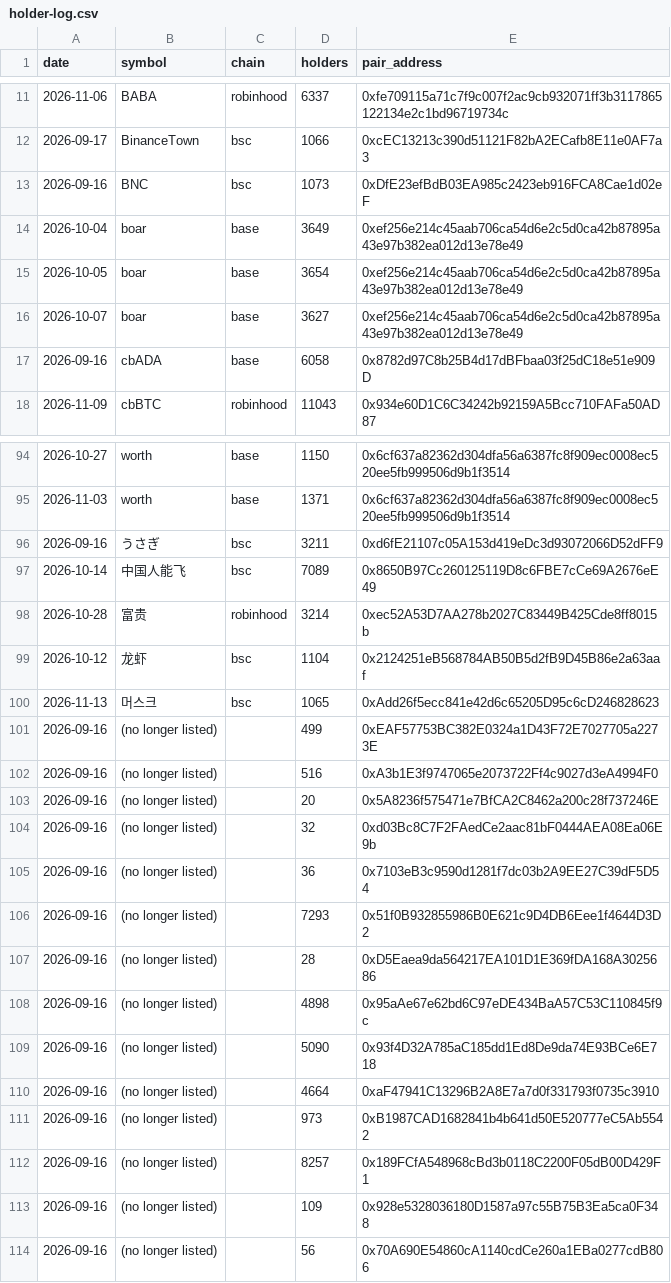
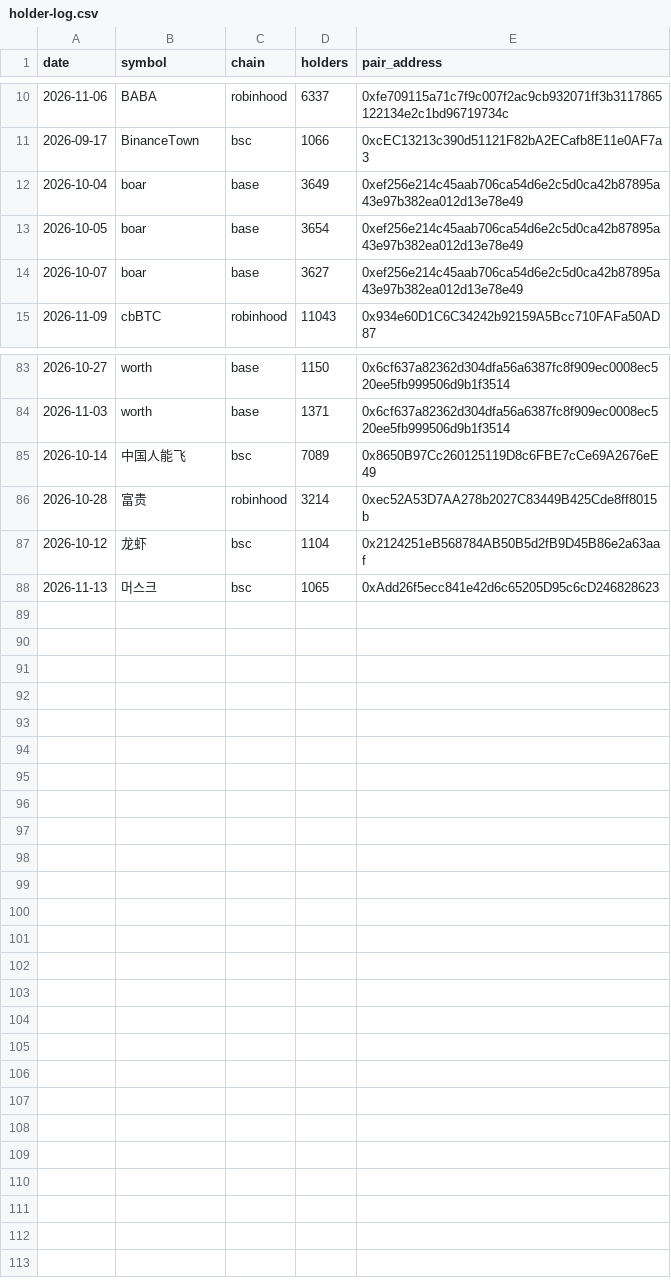
Before and after one commit to hueyyy-eng/moonshot-fetch, a CSV file: site/holder-log.csv, drawn as a sheet; only a part is shown, gaps mark what is left out; the diff covers the shown part only.

```diff
--- a/site/holder-log.csv
+++ b/site/holder-log.csv
@@ -12,3 +11,2 @@ date,symbol,chain,holders,pair_address
 2026-09-17,BinanceTown,bsc,1066,0xcEC13213c390d51121F82bA2ECafb8E11e0AF7a3
-2026-09-16,BNC,bsc,1073,0xDfE23efBdB03EA985c2423eb916FCA8Cae1d02eF
 2026-10-04,boar,base,3649,0xef256e214c45aab706ca54d6e2c5d0ca42b87895a43e97b382ea012d13e78e49
@@ -16,3 +14,2 @@ date,symbol,chain,holders,pair_address
 2026-10-07,boar,base,3627,0xef256e214c45aab706ca54d6e2c5d0ca42b87895a43e97b382ea012d13e78e49
-2026-09-16,cbADA,base,6058,0x8782d97C8b25B4d17dBFbaa03f25dC18e51e909D
 2026-11-09,cbBTC,robinhood,11043,0x934e60D1C6C34242b92159A5Bcc710FAFa50AD87
@@ -95,3 +84,2 @@ date,symbol,chain,holders,pair_address
 2026-11-03,worth,base,1371,0x6cf637a82362d304dfa56a6387fc8f909ec0008ec520ee5fb999506d9b1f3514
-2026-09-16,うさぎ,bsc,3211,0xd6fE21107c05A153d419eDc3d93072066D52dFF9
 2026-10-14,中国人能飞,bsc,7089,0x8650B97Cc260125119D8c6FBE7cCe69A2676eE49
@@ -100,15 +88 @@ date,symbol,chain,holders,pair_address
 2026-11-13,머스크,bsc,1065,0xAdd26f5ecc841e42d6c65205D95c6cD246828623
-2026-09-16,(no longer listed),,499,0xEAF57753BC382E0324a1D43F72E7027705a2273E
-2026-09-16,(no longer listed),,516,0xA3b1E3f9747065e2073722Ff4c9027d3eA4994F0
-2026-09-16,(no longer listed),,20,0x5A8236f575471e7BfCA2C8462a200c28f737246E
-2026-09-16,(no longer listed),,32,0xd03Bc8C7F2FAedCe2aac81bF0444AEA08Ea06E9b
-2026-09-16,(no longer listed),,36,0x7103eB3c9590d1281f7dc03b2A9EE27C39dF5D54
-2026-09-16,(no longer listed),,7293,0x51f0B932855986B0E621c9D4DB6Eee1f4644D3D2
-2026-09-16,(no longer listed),,28,0xD5Eaea9da564217EA101D1E369fDA168A3025686
-2026-09-16,(no longer listed),,4898,0x95aAe67e62bd6C97eDE434BaA57C53C110845f9c
-2026-09-16,(no longer listed),,5090,0x93f4D32A785aC185dd1Ed8De9da74E93BCe6E718
-2026-09-16,(no longer listed),,4664,0xaF47941C13296B2A8E7a7d0f331793f0735c3910
-2026-09-16,(no longer listed),,973,0xB1987CAD1682841b4b641d50E520777eC5Ab5542
-2026-09-16,(no longer listed),,8257,0x189FCfA548968cBd3b0118C2200F05dB00D429F1
-2026-09-16,(no longer listed),,109,0x928e5328036180D1587a97c55B75B3Ea5ca0F348
-2026-09-16,(no longer listed),,56,0x70A690E54860cA1140cdCe260a1EBa0277cdB806
```
Also changed, not shown: 1 added row and 10 removed rows elsewhere in this file, site/daily-lists.csv, site/narrative-log.csv, 9 other files.
